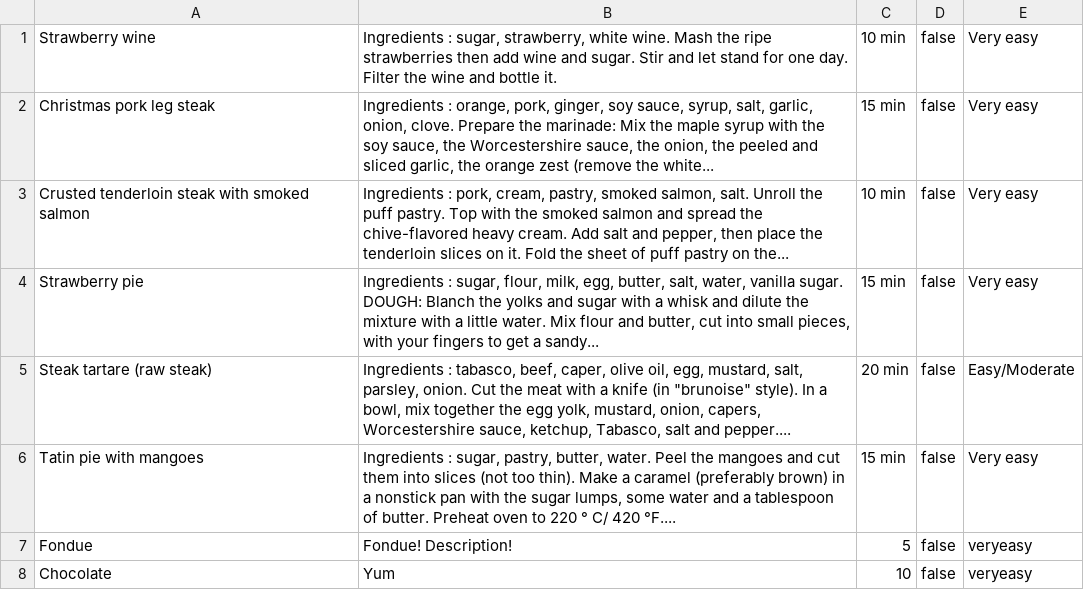
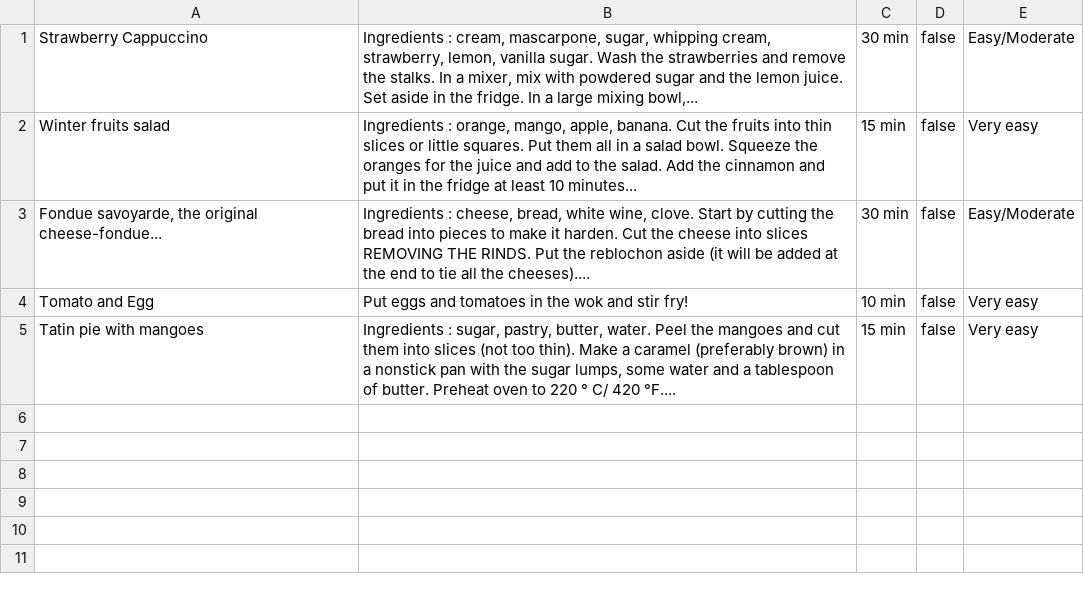
Before and after one commit to jimmyjchen/cookbook-sinatra, a CSV file: recipes.csv, drawn as a sheet; removed rows and columns are numbered as before the commit, all else as after; the diff names each change by its address in the sheet, - before the commit and + after, or states it on an @@ line.

```diff
--- a/recipes.csv
+++ b/recipes.csv
-row 1: Strawberry wine | Ingredients : sugar, strawberry, white wine. Mash the ripe strawberries then add wine and sugar. Stir and let stand for one day. Filter the wine and bottle it. | 10 min | false | Very easy
+row 1: Strawberry Cappuccino | Ingredients : cream, mascarpone, sugar, whipping cream, strawberry, lemon, vanilla sugar. Wash the strawberries and remove the stalks. In a mixer, mix with powdered sugar and the lemon juice. Set aside in the fridge. In a large mixing bowl,... | 30 min | false | Easy/Moderate
-A2: Christmas pork leg steak
+A2: Winter fruits salad
-B2: …: orange, pork, ginger, soy sauce, syrup, salt, garlic, onion, clove. Prepare the marinade: Mix the maple syrup with the soy sauce, the Worcestershire sauce, the onion, the peeled and sliced garlic, the orange zest (remove the white...
+B2: …: orange, mango, apple, banana. Cut the fruits into thin slices or little squares. Put them all in a salad bowl. Squeeze the oranges for the juice and add to the salad. Add the cinnamon and put it in the fridge at least 10 minutes...
+row 3: Fondue savoyarde, the original cheese-fondue... | Ingredients : cheese, bread, white wine, clove. Start by cutting the bread into pieces to make it harden. Cut the cheese into slices REMOVING THE RINDS. Put the reblochon aside (it will be added at the end to tie all the cheeses).... | 30 min | false | Easy/Moderate
-A4: Crusted tenderloin steak with smoked salmon
+A4: Tomato and Egg
-B4: Ingredients : pork, cream, pastry, smoked salmon, salt. Unroll the puff pastry. Top with the smoked salmon and spread the chive-flavored heavy cream. Add salt and pepper, then place the tenderloin slices on it. Fold the sheet of puff pastry on the...
+B4: Put eggs and tomatoes in the wok and stir fry!
-row 4: Strawberry pie | Ingredients : sugar, flour, milk, egg, butter, salt, water, vanilla sugar. DOUGH: Blanch the yolks and sugar with a whisk and dilute the mixture with a little water. Mix flour and butter, cut into small pieces, with your fingers to get a sandy... | 15 min | false | Very easy
-row 5: Steak tartare (raw steak) | Ingredients : tabasco, beef, caper, olive oil, egg, mustard, salt, parsley, onion. Cut the meat with a knife (in "brunoise" style). In a bowl, mix together the egg yolk, mustard, onion, capers, Worcestershire sauce, ketchup, Tabasco, salt and pepper.... | 20 min | false | Easy/Moderate
-row 7: Fondue | Fondue! Description! | 5 | false | veryeasy
-row 8: Chocolate | Yum | 10 | false | veryeasy
```
Also changed, not shown: 3 other files.
